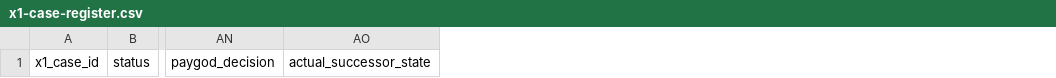
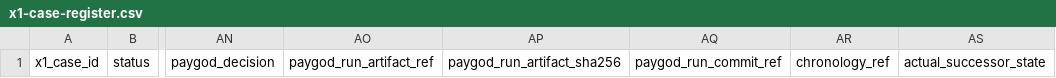
Before and after one commit to hamadalmunyif/paygod-kernel-mvp, a CSV file: research/virtuals-x1/x1-case-register.csv, drawn as a sheet; only a part is shown, gaps mark what is left out; the diff names each change by its address in the sheet, - before the commit and + after, or states it on an @@ line.

Commit message:
research: add X1 shadow chronology fields to case register

```diff
--- a/research/virtuals-x1/x1-case-register.csv
+++ b/research/virtuals-x1/x1-case-register.csv
+column AO, row 1: paygod_run_artifact_ref
+column AP, row 1: paygod_run_artifact_sha256
+column AQ, row 1: paygod_run_commit_ref
+column AR, row 1: chronology_ref
```
